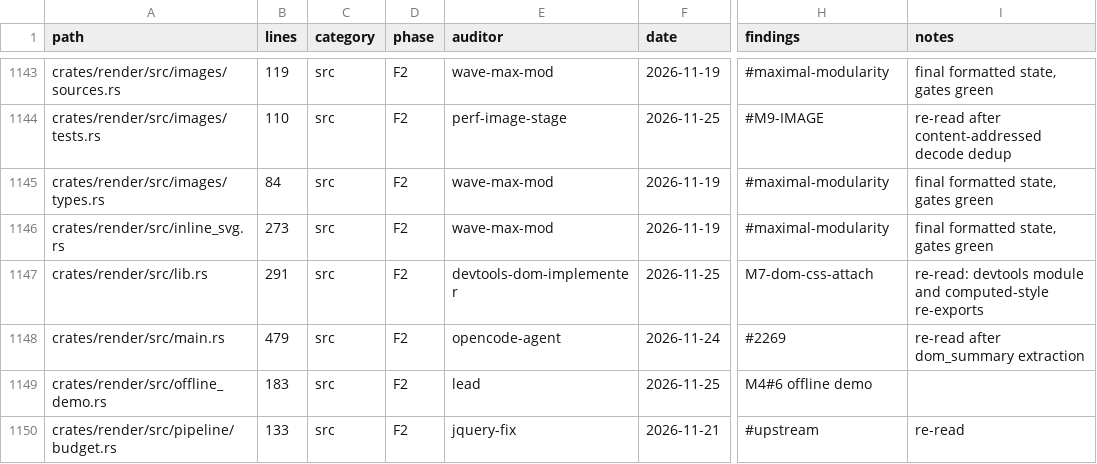
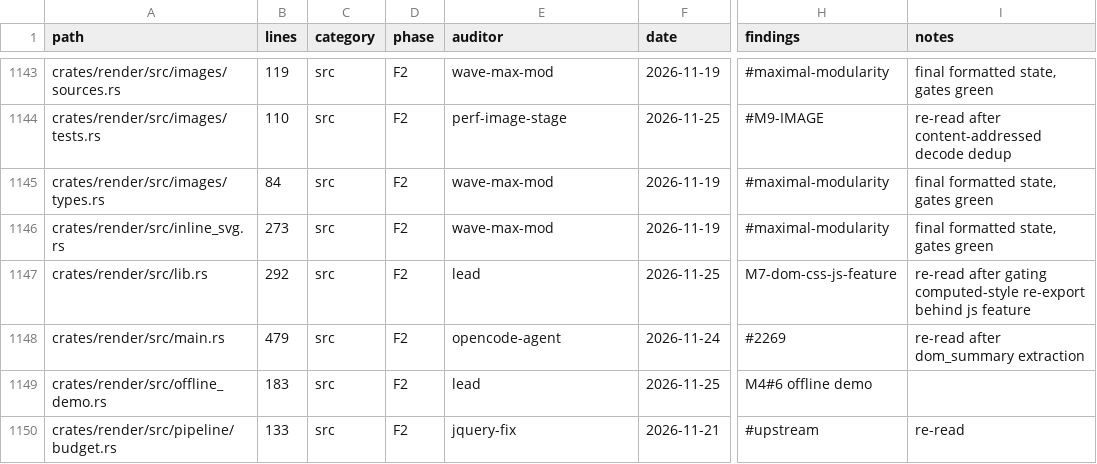
Before and after one commit to juanpimg/Megi, a TSV file: docs/audit/coverage.tsv, drawn as a sheet; only a part is shown, gaps mark what is left out; the diff names each change by its address in the sheet, - before the commit and + after, or states it on an @@ line.

Commit message:
fix(render): gate CSSOM DevTools re-export on js feature
Signed-off-by: juanpimg <229525379+juanpimg@users.noreply.github.com>

```diff
--- a/docs/audit/coverage.tsv
+++ b/docs/audit/coverage.tsv
-B1147 (lines): 291
+B1147 (lines): 292
-E1147 (auditor): devtools-dom-implementer
+E1147 (auditor): lead
-H1147 (findings): M7-dom-css-attach
+H1147 (findings): M7-dom-css-js-feature
-I1147 (notes): re-read: devtools module and computed-style re-exports
+I1147 (notes): re-read after gating computed-style re-export behind js feature
```
